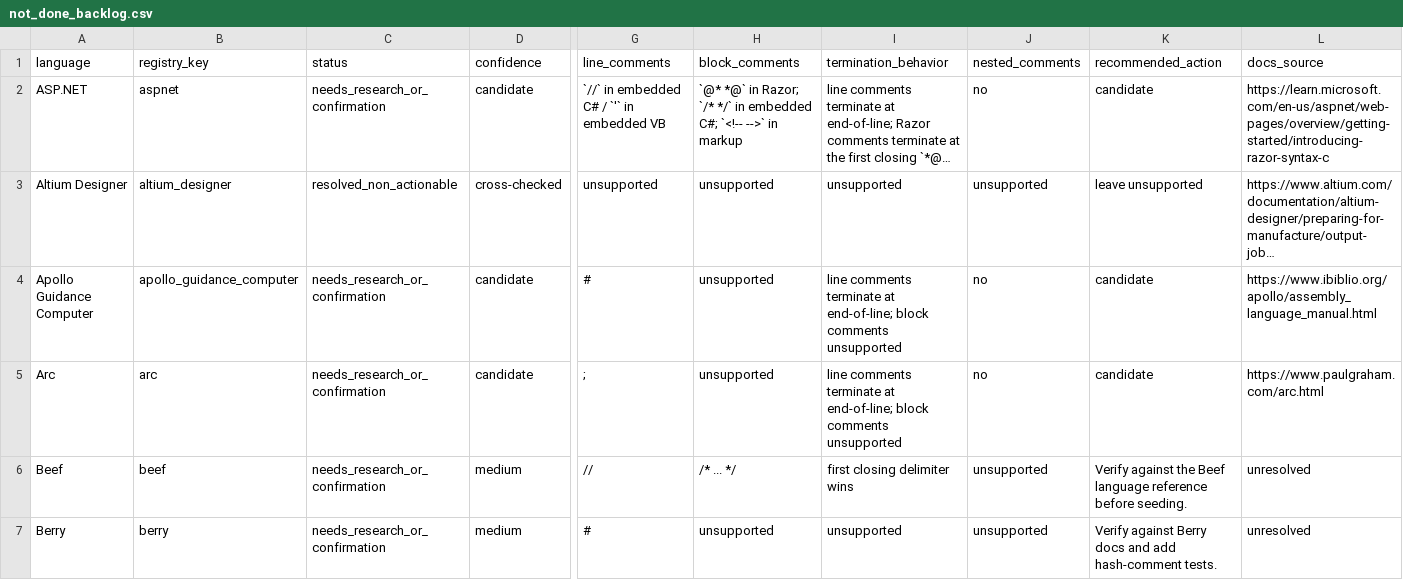
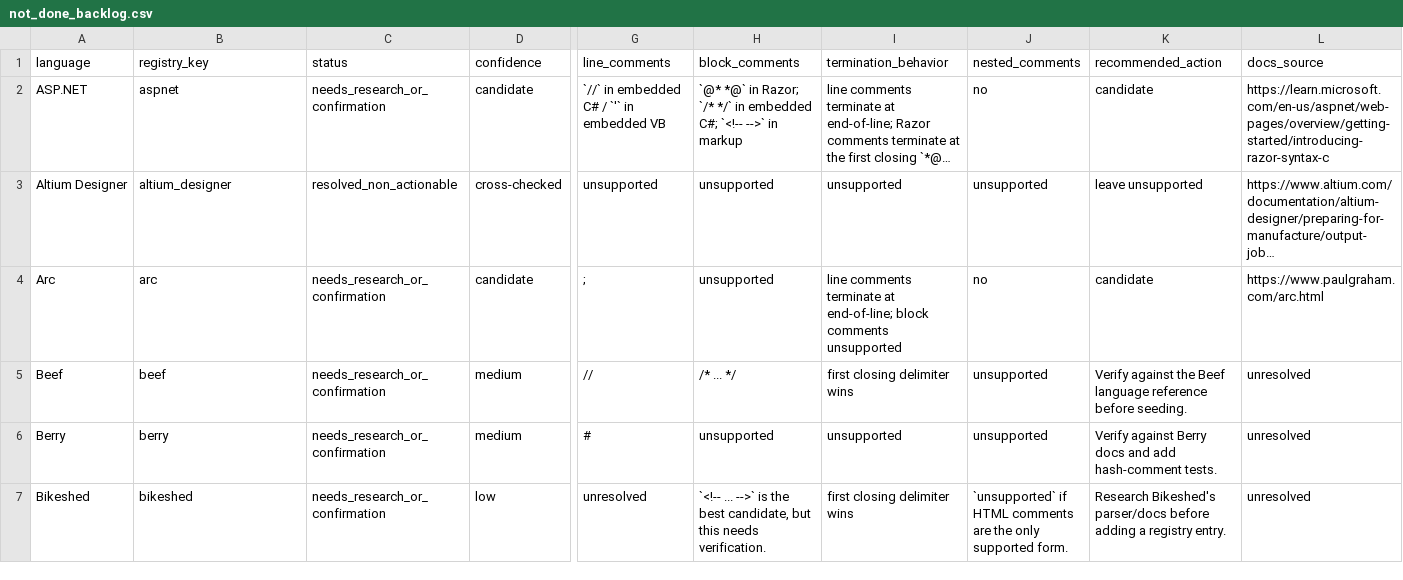
Before and after one commit to jkatzy/ML4SE-toolkit, a CSV file: docs/comment_research/not_done_backlog.csv, drawn as a sheet; only a part is shown, gaps mark what is left out; the shorter side is filled out with more unchanged rows; long unchanged cells end in …; rows hold the shown columns only; the diff names each change by its address in the sheet, - before the commit and + after, or states it on an @@ line.

Commit message:
Add Apollo Guidance Computer comment syntax

```diff
--- a/docs/comment_research/not_done_backlog.csv
+++ b/docs/comment_research/not_done_backlog.csv
-row 4: Apollo Guidance Computer | apollo_guidance_computer | needs_research_or_confirmation | candidate | # | unsupported | line comments terminate at end-of-line; block comments unsupported | no | candidate | https://www.ibiblio.org/apollo/assembly_language_manual.html
```
Also changed, not shown: 7 other files.
